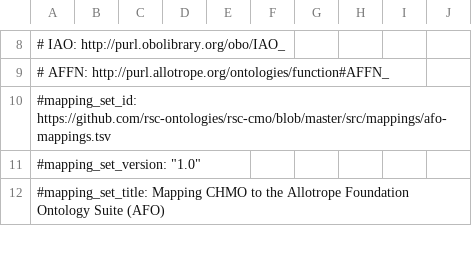
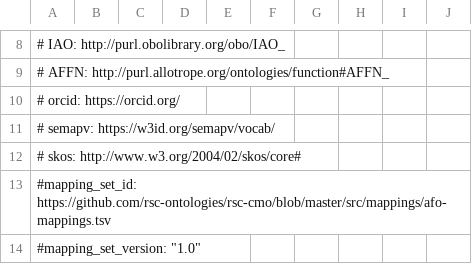
Before and after one commit to rsc-ontologies/rsc-cmo, a TSV file: src/mappings/afo-mappings.tsv, drawn as a sheet; only a part is shown, gaps mark what is left out; the shorter side is filled out with more unchanged rows; the diff names each change by its address in the sheet, - before the commit and + after, or states it on an @@ line.

```diff
--- a/src/mappings/afo-mappings.tsv
+++ b/src/mappings/afo-mappings.tsv
+row 10: # orcid: https://orcid.org/
+row 11: # semapv: https://w3id.org/semapv/vocab/
+row 12: # skos: http://www.w3.org/2004/02/skos/core#
```
Also changed, not shown: src/mappings/fix-mapping.tsv, src/mappings/rex-mapping.tsv, 1 other file.
